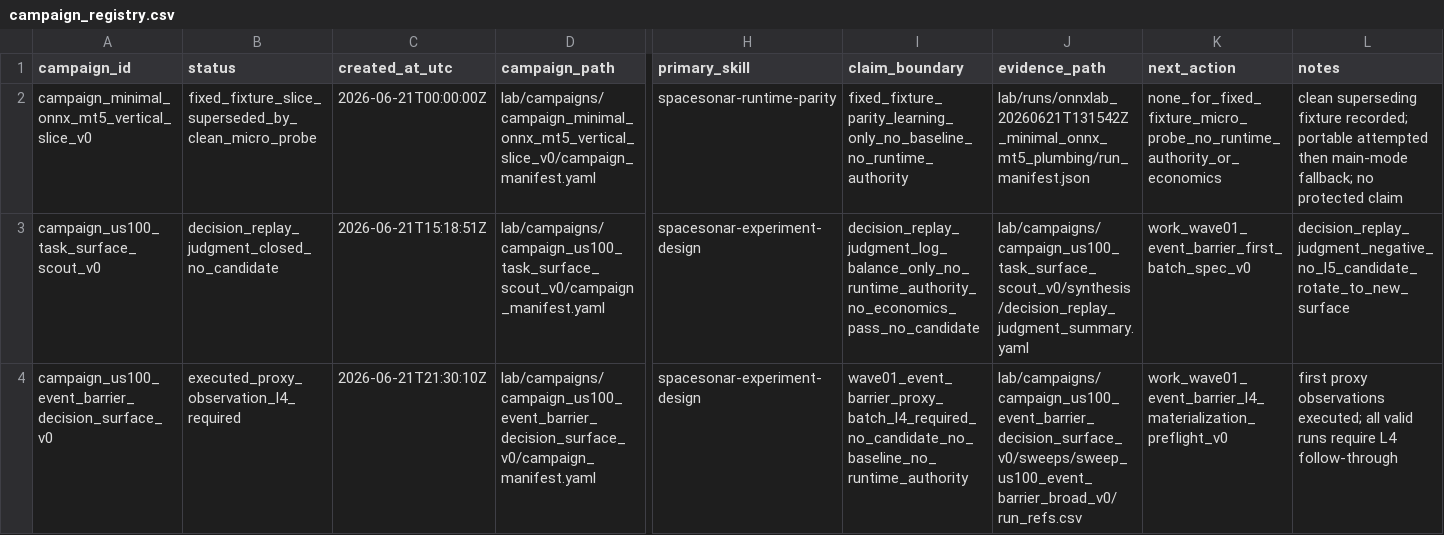
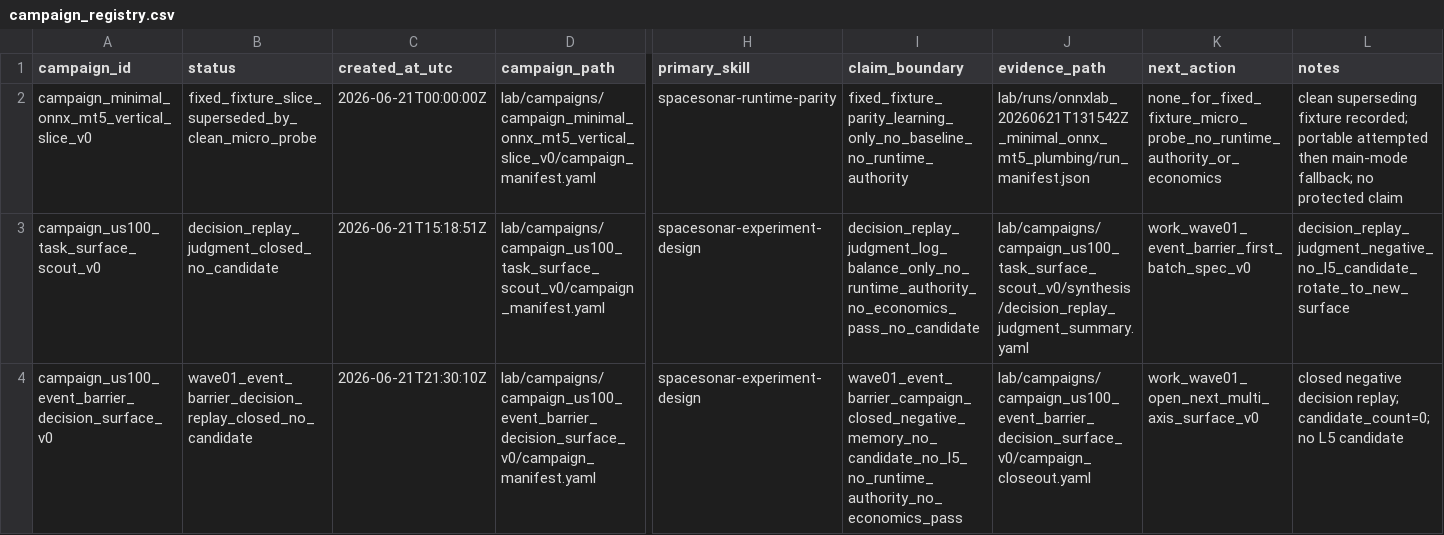
Before and after one commit to Minki-Trader/Project_SpaceSonar_X, a CSV file: docs/registers/campaign_registry.csv, drawn as a sheet; only a part is shown, gaps mark what is left out; the diff names each change by its address in the sheet, - before the commit and + after, or states it on an @@ line.

```diff
--- a/docs/registers/campaign_registry.csv
+++ b/docs/registers/campaign_registry.csv
-B4 (status): executed_proxy_observation_l4_required
+B4 (status): wave01_event_barrier_decision_replay_closed_no_candidate
-I4 (claim_boundary): wave01_event_barrier_proxy_batch_l4_required_no_candidate_no_baseline_no_runtime_authority
+I4 (claim_boundary): wave01_event_barrier_campaign_closed_negative_memory_no_candidate_no_l5_no_runtime_authority_no_economics_pass
-J4 (evidence_path): lab/campaigns/campaign_us100_event_barrier_decision_surface_v0/sweeps/sweep_us100_event_barrier_broad_v0/run_refs.csv
+J4 (evidence_path): lab/campaigns/campaign_us100_event_barrier_decision_surface_v0/campaign_closeout.yaml
-K4 (next_action): work_wave01_event_barrier_l4_materialization_preflight_v0
+K4 (next_action): work_wave01_open_next_multi_axis_surface_v0
-L4 (notes): first proxy observations executed; all valid runs require L4 follow-through
+L4 (notes): closed negative decision replay; candidate_count=0; no L5 candidate
```
Also changed, not shown: docs/registers/artifact_registry.csv, docs/registers/goal_registry.csv, 13 other files.
